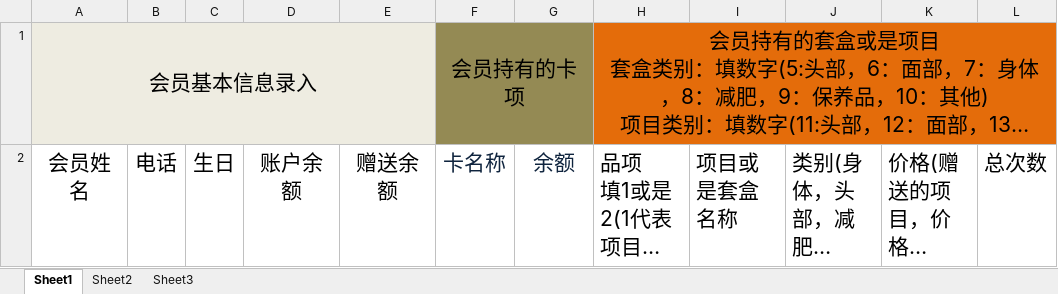
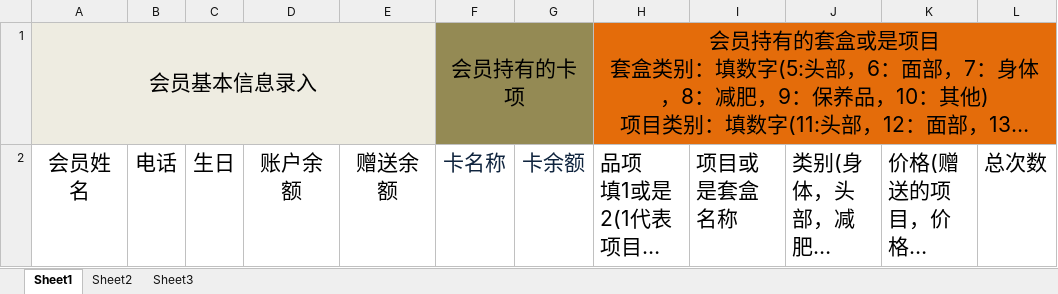
Before and after one commit to zccxyz/myh_pc, an Excel workbook: 会员信息及会员持有卡项套盒项目表.xlsx, sheet Sheet1, drawn as a sheet; only a part is shown; long unchanged cells end in …; values as stored, in another font and other column widths than the file's, no borders; the diff names each change by its address in the sheet, - before the commit and + after, or states it on an @@ line.

```diff
--- a/会员信息及会员持有卡项套盒项目表.xlsx (sheet Sheet1)
+++ b/会员信息及会员持有卡项套盒项目表.xlsx (sheet Sheet1)
-G2: 余额
+G2: 卡余额
```
Also changed, not shown: 2 other files.
